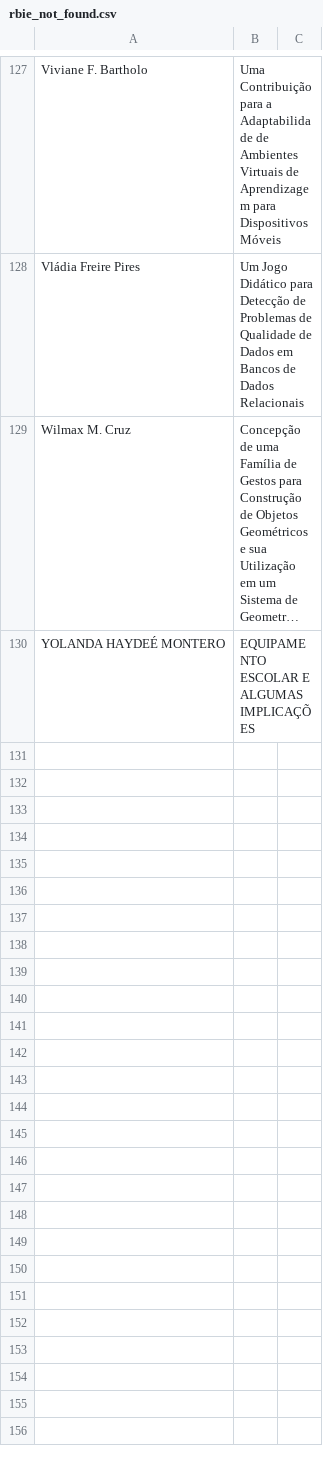
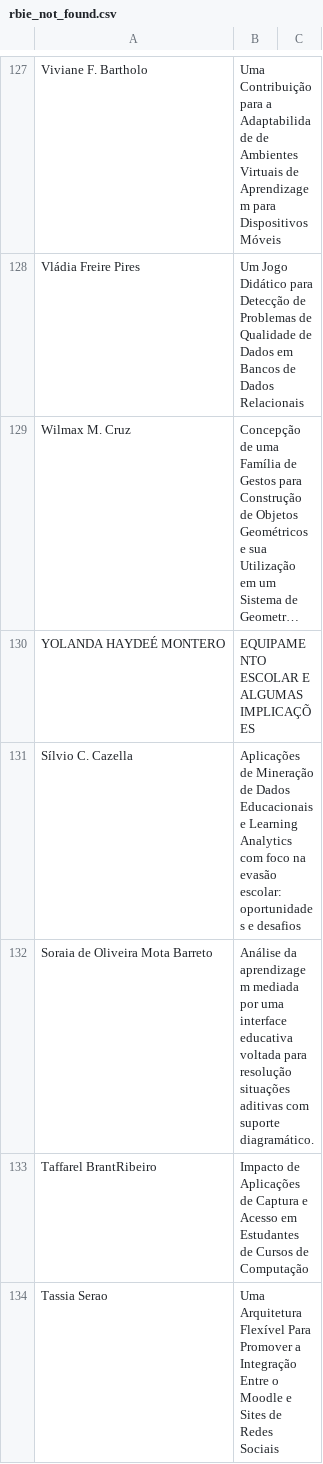
Before and after one commit to sergioamorim/lattes_mining, a CSV file: rbie_not_found.csv, drawn as a sheet; only a part is shown, gaps mark what is left out; long unchanged cells end in …; the diff covers the shown part only; the diff names each change by its address in the sheet, - before the commit and + after, or states it on an @@ line.

Commit message:
extração de currículos de autores do rbie

```diff
--- a/rbie_not_found.csv
+++ b/rbie_not_found.csv
+row 131: Sílvio C. Cazella | Aplicações de Mineração de Dados Educacionais e Learning Analytics com foco na evasão escolar: oportunidades e desafios
+row 132: Soraia de Oliveira Mota Barreto | Análise da aprendizagem mediada por uma interface educativa voltada para resolução situações aditivas com suporte diagramático.
+row 133: Taffarel BrantRibeiro | Impacto de Aplicações de Captura e Acesso em Estudantes de Cursos de Computação
+row 134: Tassia Serao | Uma Arquitetura Flexível Para Promover a Integração Entre o Moodle e Sites de Redes Sociais
```
Also changed, not shown: 9 added rows elsewhere in this file, 13 other files.
